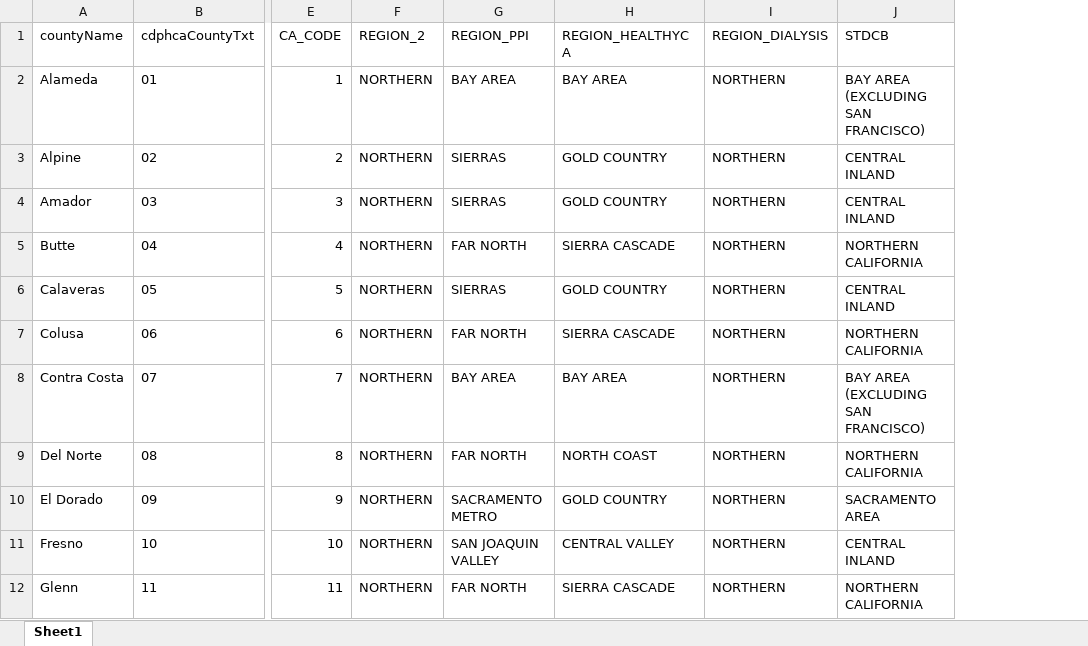
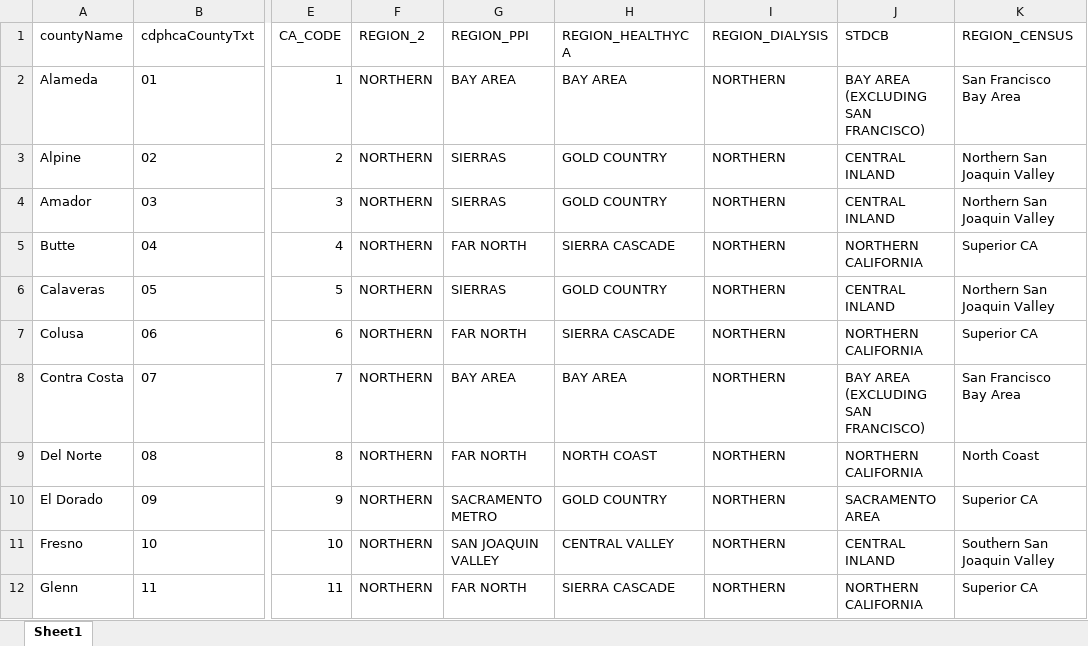
Before and after one commit to mcSamuelDataSci/CACommunityBurden, an Excel workbook: myCCB/myInfo/County Codes to County Names Linkage.xlsx, sheet Sheet1, drawn as a sheet; only a part is shown, gaps mark what is left out; values as stored, in another font and other column widths than the file's, no borders; the diff names each change by its address in the sheet, - before the commit and + after, or states it on an @@ line.

```diff
--- a/myCCB/myInfo/County Codes to County Names Linkage.xlsx (sheet Sheet1)
+++ b/myCCB/myInfo/County Codes to County Names Linkage.xlsx (sheet Sheet1)
+column K (REGION_CENSUS), rows 2-12: San Francisco Bay Area | Northern San Joaquin Valley | Northern San Joaquin Valley | Superior CA | Northern San Joaquin Valley | Superior CA | San Francisco Bay Area | North Coast | Superior CA | Southern San Joaquin Valley | Superior CA
```
Also changed, not shown: myCCB/myInfo/Year to Year-Group Linkage.xlsx, myCCB/myInfo/icd10_to_CAUSE.xlsx, 29 other files.
